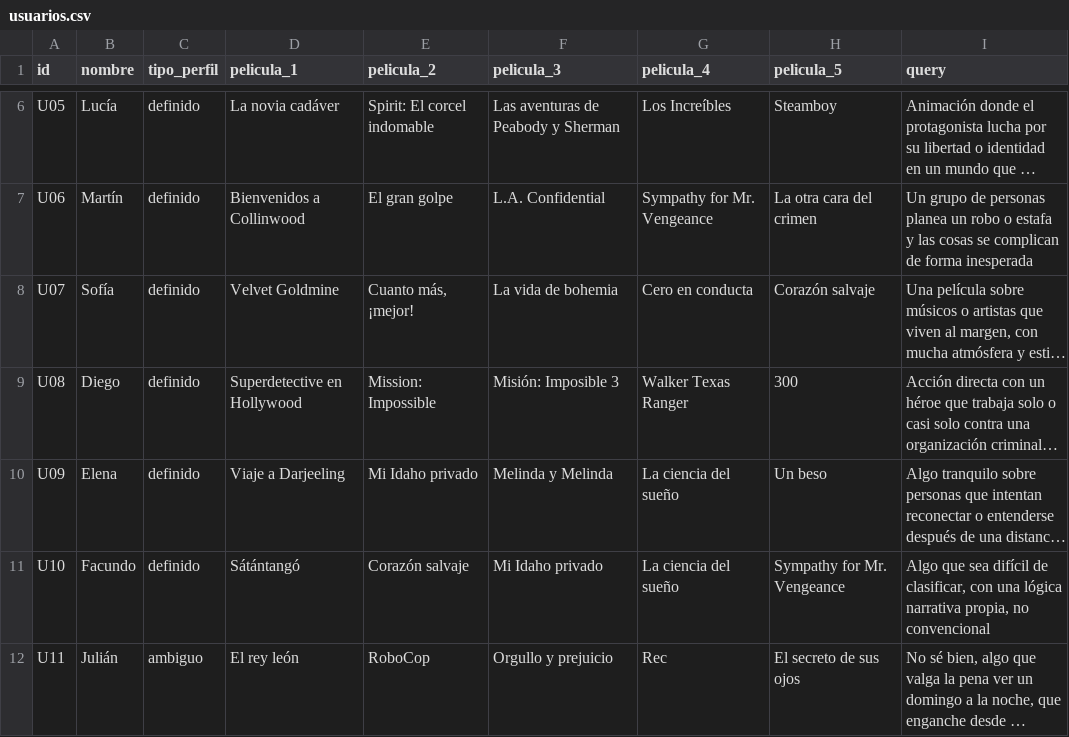
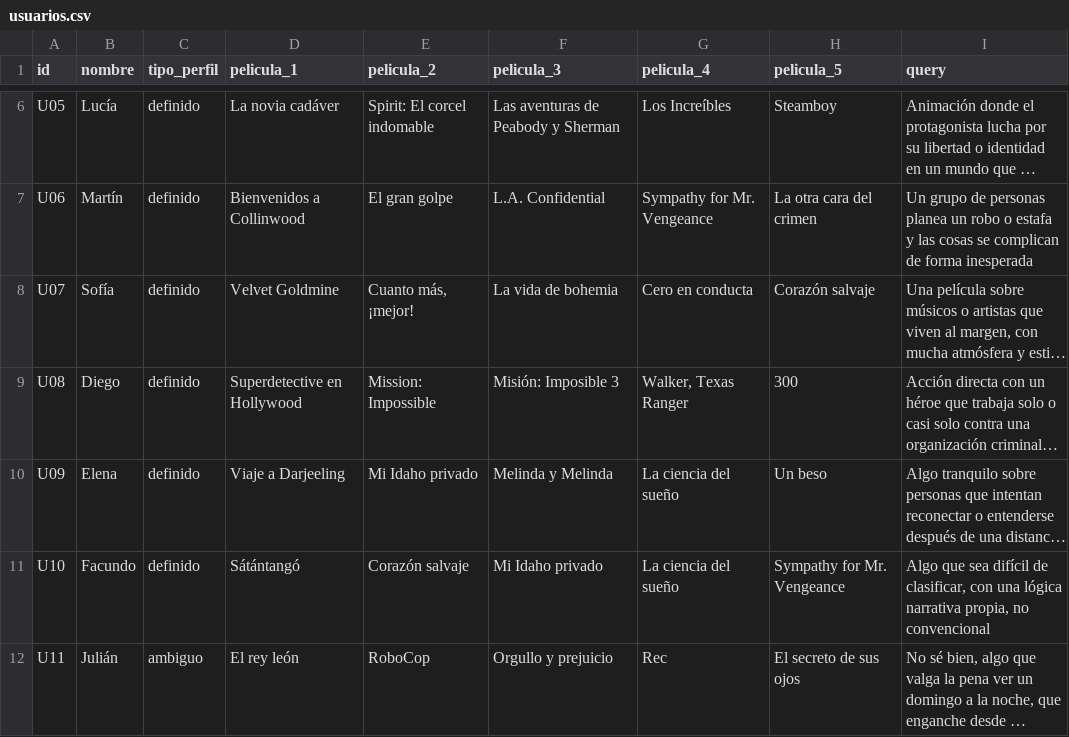
Before and after one commit to nazarenomm/Sistema-de-recomendacion-de-peliculas, a CSV file: usuarios/usuarios.csv, drawn as a sheet; only a part is shown, gaps mark what is left out; long unchanged cells end in …; the diff names each change by its address in the sheet, - before the commit and + after, or states it on an @@ line.

```diff
--- a/usuarios/usuarios.csv
+++ b/usuarios/usuarios.csv
-G9 (pelicula_4): Walker Texas Ranger
+G9 (pelicula_4): Walker, Texas Ranger
```
Also changed, not shown: 1 other file.
